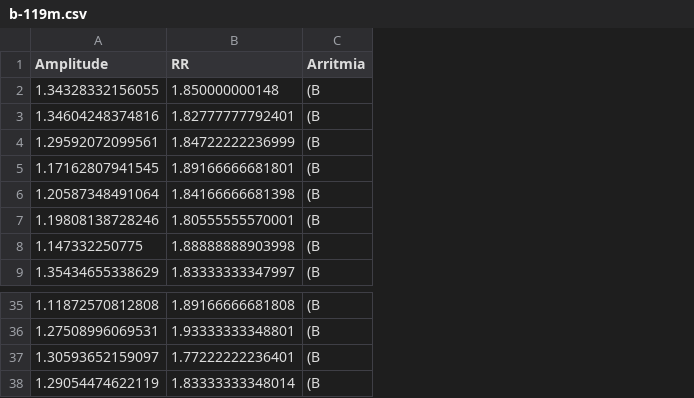
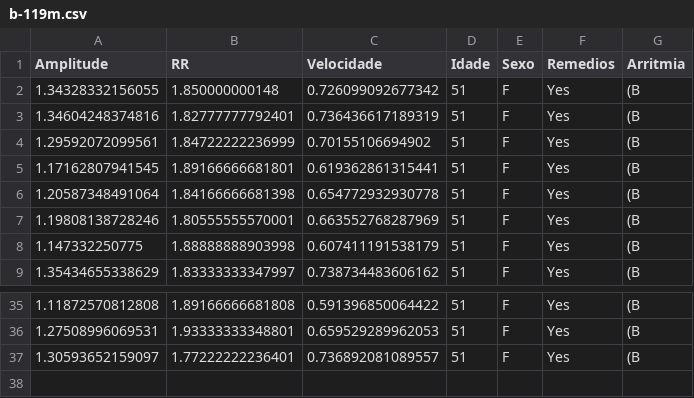
Before and after one commit to davikawasaki/arrhythmia-ecg-analysis-ai, a CSV file: Code/data/exported/singles/b-119m.csv, drawn as a sheet; only a part is shown, gaps mark what is left out; removed rows and columns are numbered as before the commit, all else as after; the diff names each change by its address in the sheet, - before the commit and + after, or states it on an @@ line.

```diff
--- a/Code/data/exported/singles/b-119m.csv
+++ b/Code/data/exported/singles/b-119m.csv
+column C (Velocidade), rows 2-9: 0.726099092677342 | 0.736436617189319 | 0.70155106694902 | 0.619362861315441 | 0.654772932930778 | 0.663552768287969 | 0.607411191538179 | 0.738734483606162; rows 35-37: 0.591396850064422 | 0.659529289962053 | 0.736892081089557
+column D (Idade), rows 2-9: all 51; rows 35-37: all 51
+column E (Sexo), rows 2-9: all F; rows 35-37: all F
+column F (Remedios), rows 2-9: all Yes; rows 35-37: all Yes
-row 38: 1.29054474622119 | 1.83333333348014 | (B
```
Also changed, not shown: Code/data/exported/b-samples.csv, Code/data/exported/singles/T-208m.csv, 18 other files.
